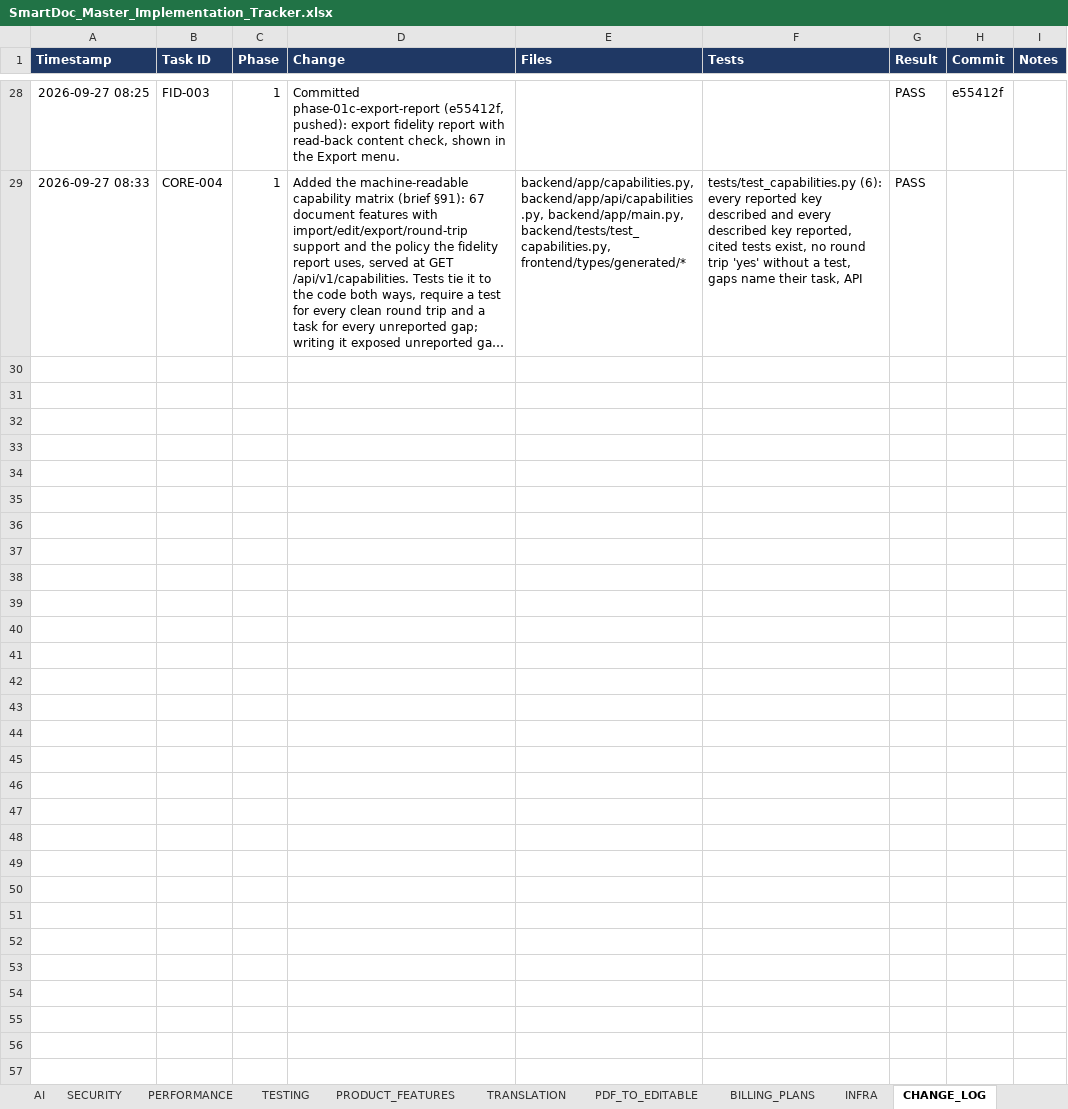
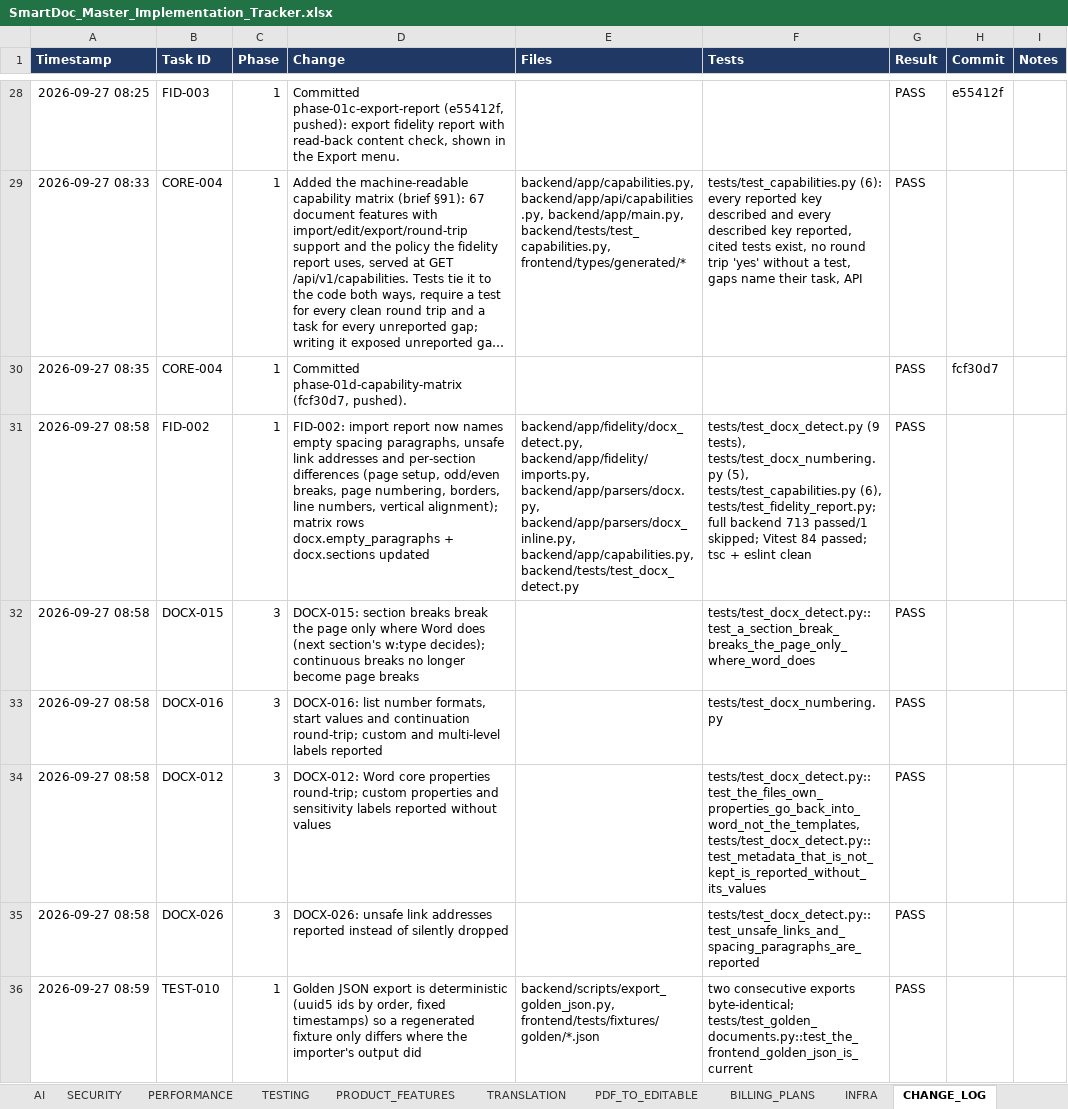
Before and after one commit to Drajeto07/claude, an Excel workbook: SmartDoc_Master_Implementation_Tracker.xlsx, sheet CHANGE_LOG, drawn as a sheet; only a part is shown, gaps mark what is left out; long unchanged cells end in …; values as stored, in another font and other column widths than the file's, no borders; conditional formats not drawn; the diff names each change by its address in the sheet, - before the commit and + after, or states it on an @@ line.

```diff
--- a/SmartDoc_Master_Implementation_Tracker.xlsx (sheet CHANGE_LOG)
+++ b/SmartDoc_Master_Implementation_Tracker.xlsx (sheet CHANGE_LOG)
+row 30: 2026-09-27 08:35 | CORE-004 | 1 | Committed phase-01d-capability-matrix (fcf30d7, pushed). |  |  | PASS | fcf30d7
+row 31: 2026-09-27 08:58 | FID-002 | 1 | FID-002: import report now names empty spacing paragraphs, unsafe link addresses and per-section differences (page setup, odd/even breaks, page numbering, borders, line numbers, vertical alignment); matrix rows docx.empty_paragraphs + docx.sections updated | backend/app/fidelity/docx_detect.py, backend/app/fidelity/imports.py, backend/app/parsers/docx.py, backend/app/parsers/docx_inline.py, backend/app/capabilities.py, backend/tests/test_docx_detect.py | tests/test_docx_detect.py (9 tests), tests/test_docx_numbering.py (5), tests/test_capabilities.py (6), tests/test_fidelity_report.py; full backend 713 passed/1 skipped; Vitest 84 passed; tsc + eslint clean | PASS
+row 32: 2026-09-27 08:58 | DOCX-015 | 3 | DOCX-015: section breaks break the page only where Word does (next section's w:type decides); continuous breaks no longer become page breaks |  | tests/test_docx_detect.py::test_a_section_break_breaks_the_page_only_where_word_does | PASS
+row 33: 2026-09-27 08:58 | DOCX-016 | 3 | DOCX-016: list number formats, start values and continuation round-trip; custom and multi-level labels reported |  | tests/test_docx_numbering.py | PASS
+row 34: 2026-09-27 08:58 | DOCX-012 | 3 | DOCX-012: Word core properties round-trip; custom properties and sensitivity labels reported without values |  | tests/test_docx_detect.py::test_the_files_own_properties_go_back_into_word_not_the_templates, tests/test_docx_detect.py::test_metadata_that_is_not_kept_is_reported_without_its_values | PASS
+row 35: 2026-09-27 08:58 | DOCX-026 | 3 | DOCX-026: unsafe link addresses reported instead of silently dropped |  | tests/test_docx_detect.py::test_unsafe_links_and_spacing_paragraphs_are_reported | PASS
+row 36: 2026-09-27 08:59 | TEST-010 | 1 | Golden JSON export is deterministic (uuid5 ids by order, fixed timestamps) so a regenerated fixture only differs where the importer's output did | backend/scripts/export_golden_json.py, frontend/tests/fixtures/golden/*.json | two consecutive exports byte-identical; tests/test_golden_documents.py::test_the_frontend_golden_json_is_current | PASS
```
Also changed, not shown: sheet DASHBOARD, sheet CRITICAL_FIXES, sheet MASTER, sheet TESTING, sheet DOCX_OOXML, sheet DOCUMENT_FIDELITY, 1 more sheet, formulas that keep their value, 28 other files.
